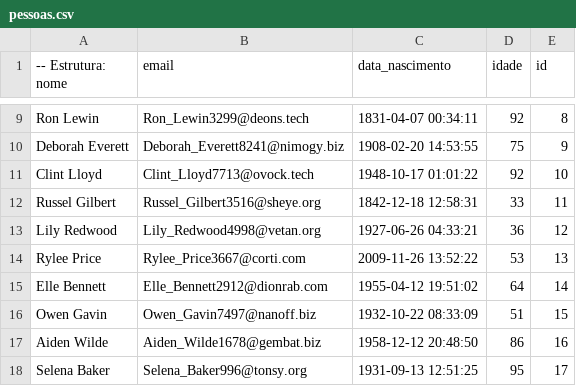
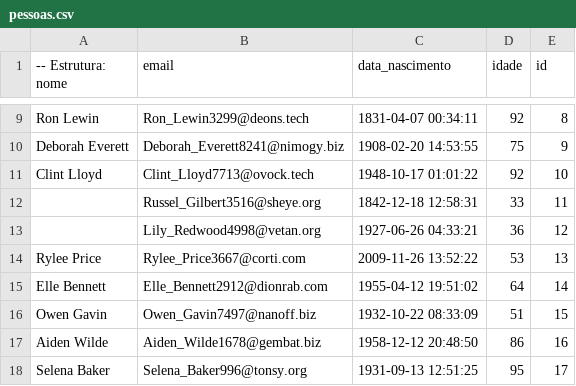
Before and after one commit to rafaelvastag/springbatch, a CSV file: dataMigrationJob/files/pessoas.csv, drawn as a sheet; only a part is shown, gaps mark what is left out.

```diff
--- a/dataMigrationJob/files/pessoas.csv
+++ b/dataMigrationJob/files/pessoas.csv
@@ -11,4 +11,4 @@ Deborah Everett,Deborah_Everett8241@nimogy.biz,1908-02-20 14:53:55,75,9
 Clint Lloyd,Clint_Lloyd7713@ovock.tech,1948-10-17 01:01:22,92,10
-Russel Gilbert,Russel_Gilbert3516@sheye.org,1842-12-18 12:58:31,33,11
-Lily Redwood,Lily_Redwood4998@vetan.org,1927-06-26 04:33:21,36,12
+,Russel_Gilbert3516@sheye.org,1842-12-18 12:58:31,33,11
+,Lily_Redwood4998@vetan.org,1927-06-26 04:33:21,36,12
 Rylee Price,Rylee_Price3667@corti.com,2009-11-26 13:52:22,53,13
```
Also changed, not shown: 4 other files.
